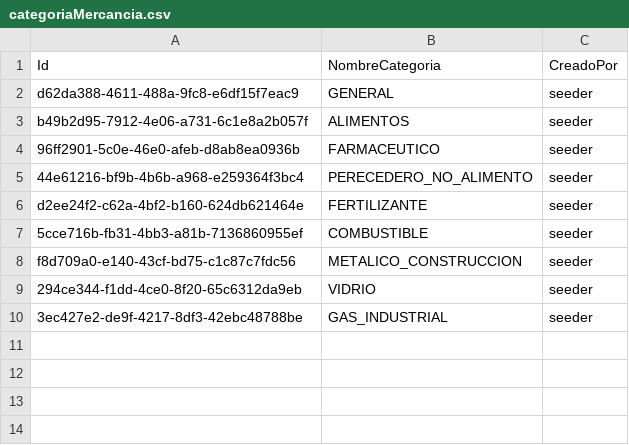
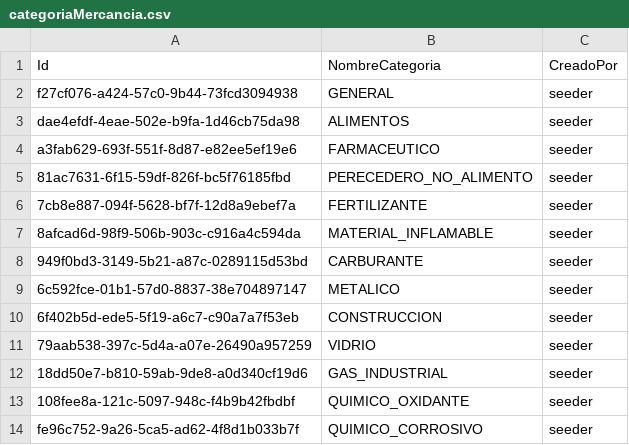
Before and after one commit to InnovacionIA-proyectos/NEXO, a CSV file: cubicador/database/seeder/categoriaMercancia.csv, drawn as a sheet.

```diff
--- a/cubicador/database/seeder/categoriaMercancia.csv
+++ b/cubicador/database/seeder/categoriaMercancia.csv
@@ -1,10 +1,14 @@
 Id,NombreCategoria,CreadoPor
-d62da388-4611-488a-9fc8-e6df15f7eac9,GENERAL,seeder
-b49b2d95-7912-4e06-a731-6c1e8a2b057f,ALIMENTOS,seeder
-96ff2901-5c0e-46e0-afeb-d8ab8ea0936b,FARMACEUTICO,seeder
-44e61216-bf9b-4b6b-a968-e259364f3bc4,PERECEDERO_NO_ALIMENTO,seeder
-d2ee24f2-c62a-4bf2-b160-624db621464e,FERTILIZANTE,seeder
-5cce716b-fb31-4bb3-a81b-7136860955ef,COMBUSTIBLE,seeder
-f8d709a0-e140-43cf-bd75-c1c87c7fdc56,METALICO_CONSTRUCCION,seeder
-294ce344-f1dd-4ce0-8f20-65c6312da9eb,VIDRIO,seeder
-3ec427e2-de9f-4217-8df3-42ebc48788be,GAS_INDUSTRIAL,seeder
+f27cf076-a424-57c0-9b44-73fcd3094938,GENERAL,seeder
+dae4efdf-4eae-502e-b9fa-1d46cb75da98,ALIMENTOS,seeder
+a3fab629-693f-551f-8d87-e82ee5ef19e6,FARMACEUTICO,seeder
+81ac7631-6f15-59df-826f-bc5f76185fbd,PERECEDERO_NO_ALIMENTO,seeder
+7cb8e887-094f-5628-bf7f-12d8a9ebef7a,FERTILIZANTE,seeder
+8afcad6d-98f9-506b-903c-c916a4c594da,MATERIAL_INFLAMABLE,seeder
+949f0bd3-3149-5b21-a87c-0289115d53bd,CARBURANTE,seeder
+6c592fce-01b1-57d0-8837-38e704897147,METALICO,seeder
+6f402b5d-ede5-5f19-a6c7-c90a7a7f53eb,CONSTRUCCION,seeder
+79aab538-397c-5d4a-a07e-26490a957259,VIDRIO,seeder
+18dd50e7-b810-59ab-9de8-a0d340cf19d6,GAS_INDUSTRIAL,seeder
+108fee8a-121c-5097-948c-f4b9b42fbdbf,QUIMICO_OXIDANTE,seeder
+fe96c752-9a26-5ca5-ad62-4f8d1b033b7f,QUIMICO_CORROSIVO,seeder
```
Also changed, not shown: cubicador/database/seeder/parametrosMotor.csv, cubicador/database/seeder/relacionVehiculosCarroceria.csv, 13 other files.
